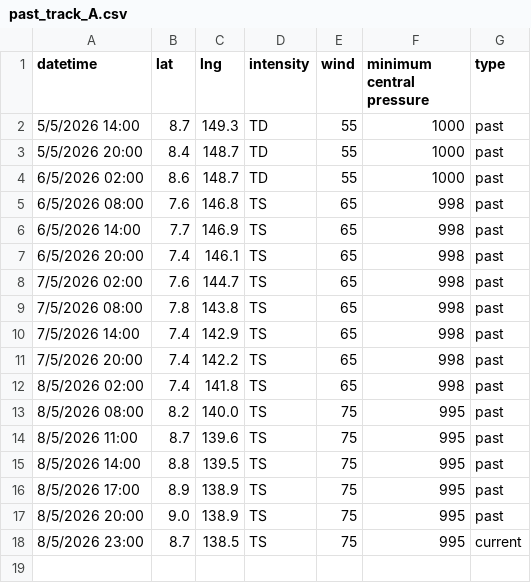
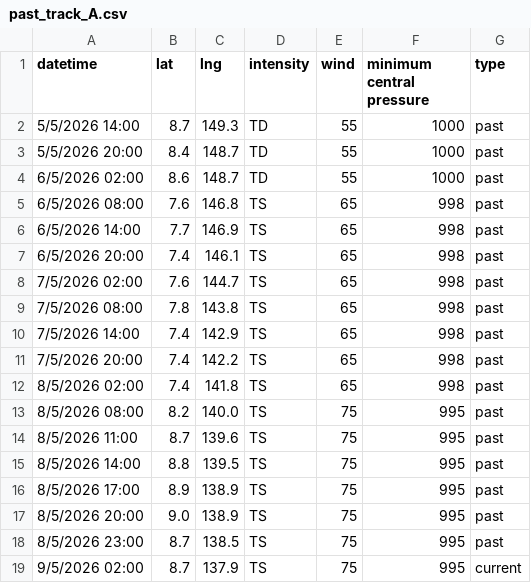
Before and after one commit to zax41006-bot/GHMWS-TC-GIS, a CSV file: past_track_A.csv, drawn as a sheet.

Commit message:
更新 past_track_A.csv

```diff
--- a/past_track_A.csv
+++ b/past_track_A.csv
@@ -17,2 +17,3 @@ datetime,lat,lng,intensity,wind,minimum central pressure,type
 8/5/2026 20:00,9.0,138.9,TS,75,995,past
-8/5/2026 23:00,8.7,138.5,TS,75,995,current
+8/5/2026 23:00,8.7,138.5,TS,75,995,past
+9/5/2026 02:00,8.7,137.9,TS,75,995,current
```
